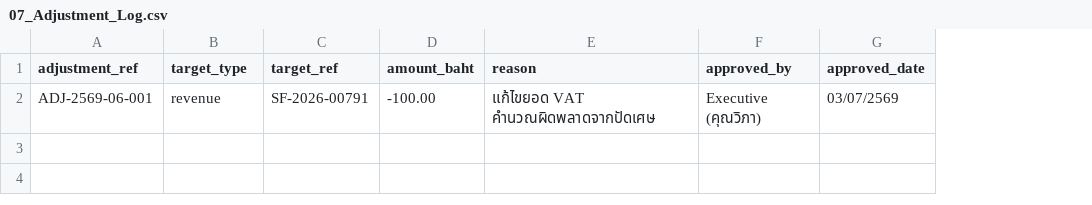
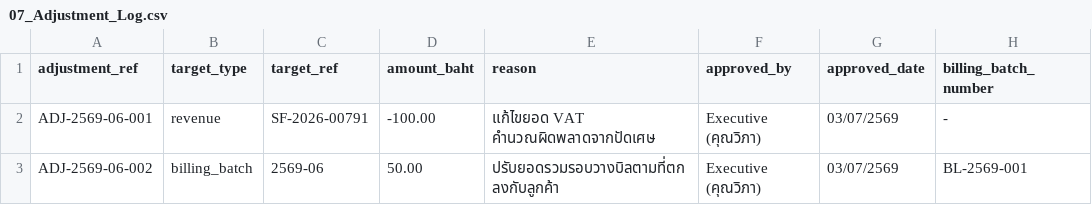
Before and after one commit to soodkhet/AssetRecovery, a CSV file: reference/samples/07_Adjustment_Log.csv, drawn as a sheet; the diff names each change by its address in the sheet, - before the commit and + after, or states it on an @@ line.

```diff
--- a/reference/samples/07_Adjustment_Log.csv
+++ b/reference/samples/07_Adjustment_Log.csv
+column H (billing_batch_number), row 2: -
+row 3: ADJ-2569-06-002 | billing_batch | 2569-06 | 50.00 | ปรับยอดรวมรอบวางบิลตามที่ตกลงกับลูกค้า | Executive (คุณวิภา) | 03/07/2569 | BL-2569-001
```
Also changed, not shown: reference/samples/06_Bank_Reconciliation.csv, reference/samples/09_Credit_Notes.csv, 57 other files.
